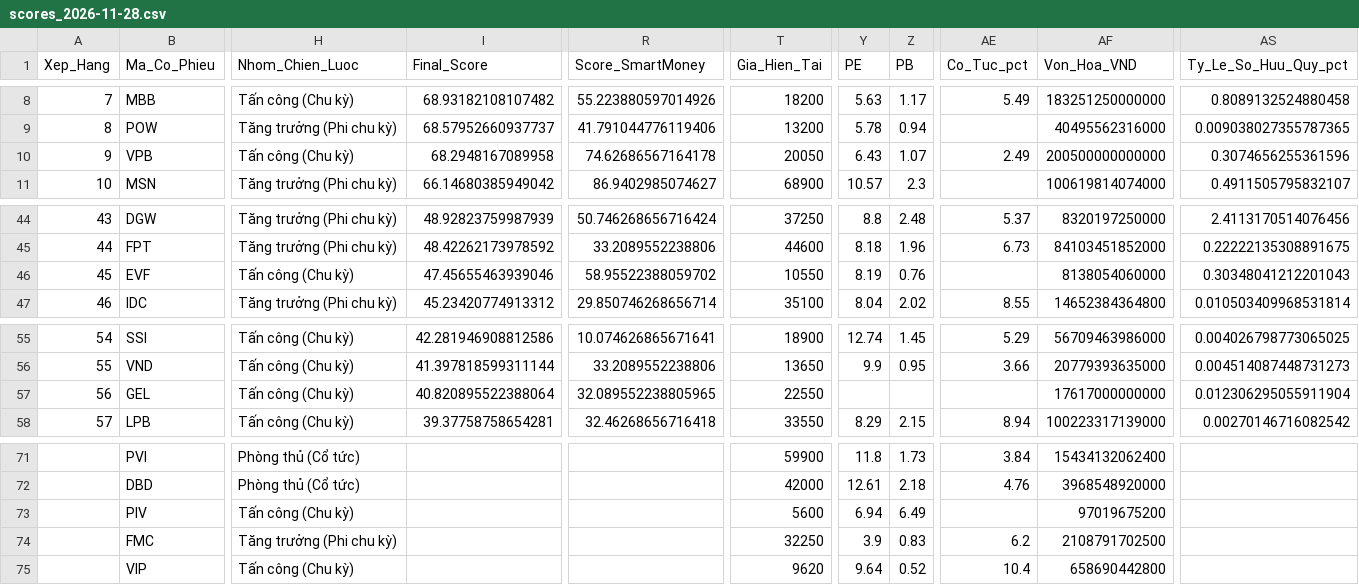
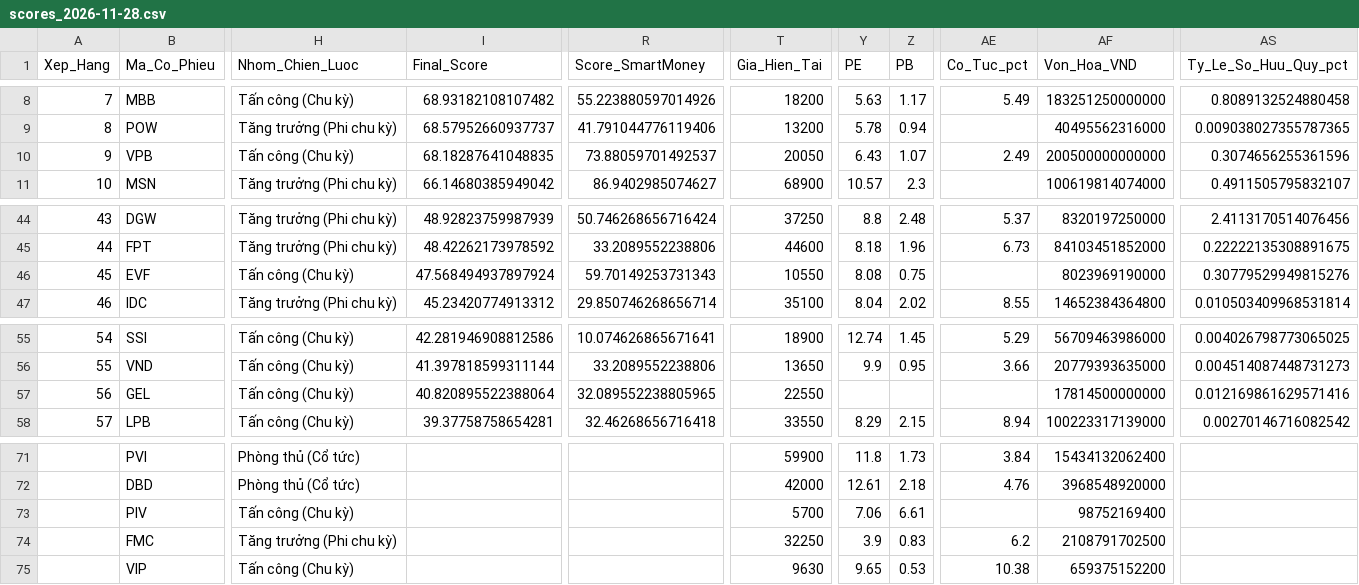
Before and after one commit to Hoang-Minh-Nghia/stock_anl, a CSV file: data/smart_money_output/scores_2026-11-28.csv, drawn as a sheet; only a part is shown, gaps mark what is left out; the diff names each change by its address in the sheet, - before the commit and + after, or states it on an @@ line.

```diff
--- a/data/smart_money_output/scores_2026-11-28.csv
+++ b/data/smart_money_output/scores_2026-11-28.csv
-I10 (Final_Score): 68.2948167089958
+I10 (Final_Score): 68.18287641048835
-R10 (Score_SmartMoney): 74.62686567164178
+R10 (Score_SmartMoney): 73.88059701492537
-I46 (Final_Score): 47.45655463939046
+I46 (Final_Score): 47.568494937897924
-R46 (Score_SmartMoney): 58.95522388059702
+R46 (Score_SmartMoney): 59.70149253731343
-Y46 (PE): 8.19
+Y46 (PE): 8.08
-Z46 (PB): 0.76
+Z46 (PB): 0.75
-AF46 (Von_Hoa_VND): 8138054060000
+AF46 (Von_Hoa_VND): 8023969190000
-AS46 (Ty_Le_So_Huu_Quy_pct): 0.30348041212201043
+AS46 (Ty_Le_So_Huu_Quy_pct): 0.30779529949815276
-AF57 (Von_Hoa_VND): 17617000000000
+AF57 (Von_Hoa_VND): 17814500000000
-AS57 (Ty_Le_So_Huu_Quy_pct): 0.012306295055911904
+AS57 (Ty_Le_So_Huu_Quy_pct): 0.012169861629571416
-T73 (Gia_Hien_Tai): 5600
+T73 (Gia_Hien_Tai): 5700
-Y73 (PE): 6.94
+Y73 (PE): 7.06
-Z73 (PB): 6.49
+Z73 (PB): 6.61
-AF73 (Von_Hoa_VND): 97019675200
+AF73 (Von_Hoa_VND): 98752169400
-T75 (Gia_Hien_Tai): 9620
+T75 (Gia_Hien_Tai): 9630
-Y75 (PE): 9.64
+Y75 (PE): 9.65
-Z75 (PB): 0.52
+Z75 (PB): 0.53
-AE75 (Co_Tuc_pct): 10.4
+AE75 (Co_Tuc_pct): 10.38
-AF75 (Von_Hoa_VND): 658690442800
+AF75 (Von_Hoa_VND): 659375152200
```
Also changed, not shown: 3 other files.
